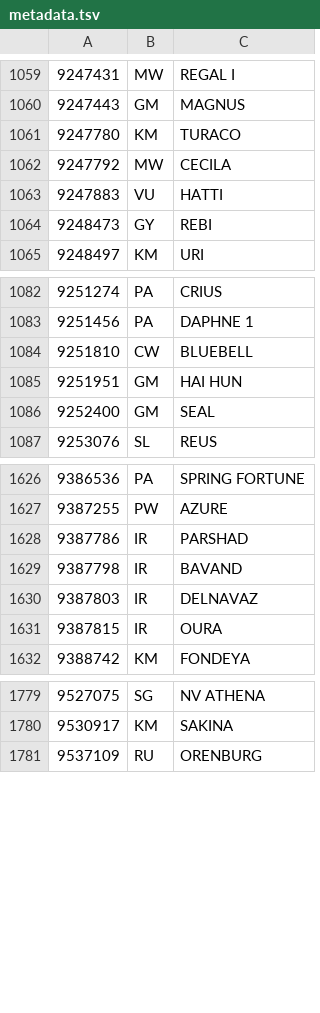
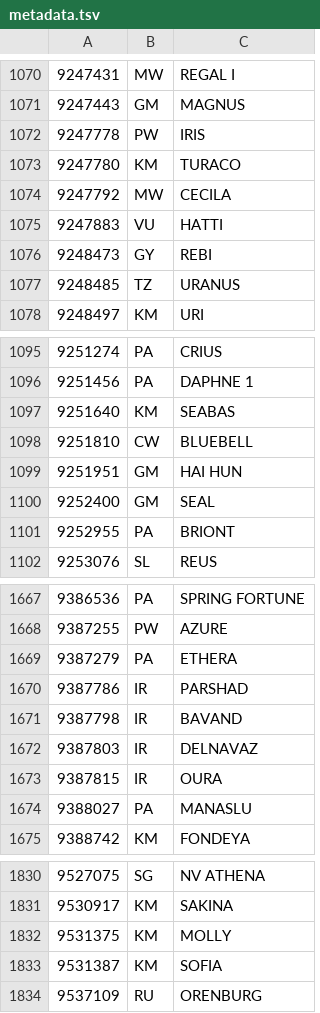
Before and after one commit to christianpanton/those.sketchy.boats, a TSV file: src/metadata.tsv, drawn as a sheet; only a part is shown, gaps mark what is left out; the diff covers the shown part only.

```diff
--- a/src/metadata.tsv
+++ b/src/metadata.tsv
@@ -1060,2 +1071,3 @@
 9247443	GM	MAGNUS
+9247778	PW	IRIS
 9247780	KM	TURACO
@@ -1064,2 +1076,3 @@
 9248473	GY	REBI
+9248485	TZ	URANUS
 9248497	KM	URI
@@ -1083,2 +1096,3 @@
 9251456	PA	DAPHNE 1
+9251640	KM	SEABAS
 9251810	CW	BLUEBELL
@@ -1086,2 +1100,3 @@
 9252400	GM	SEAL
+9252955	PA	BRIONT
 9253076	SL	REUS
@@ -1627,2 +1668,3 @@
 9387255	PW	AZURE
+9387279	PA	ETHERA
 9387786	IR	PARSHAD
@@ -1631,2 +1673,3 @@
 9387815	IR	OURA
+9388027	PA	MANASLU
 9388742	KM	FONDEYA
@@ -1780,2 +1831,4 @@
 9530917	KM	SAKINA
+9531375	KM	MOLLY
+9531387	KM	SOFIA
 9537109	RU	ORENBURG
```
Also changed, not shown: 50 added rows elsewhere in this file, 5 other files.
